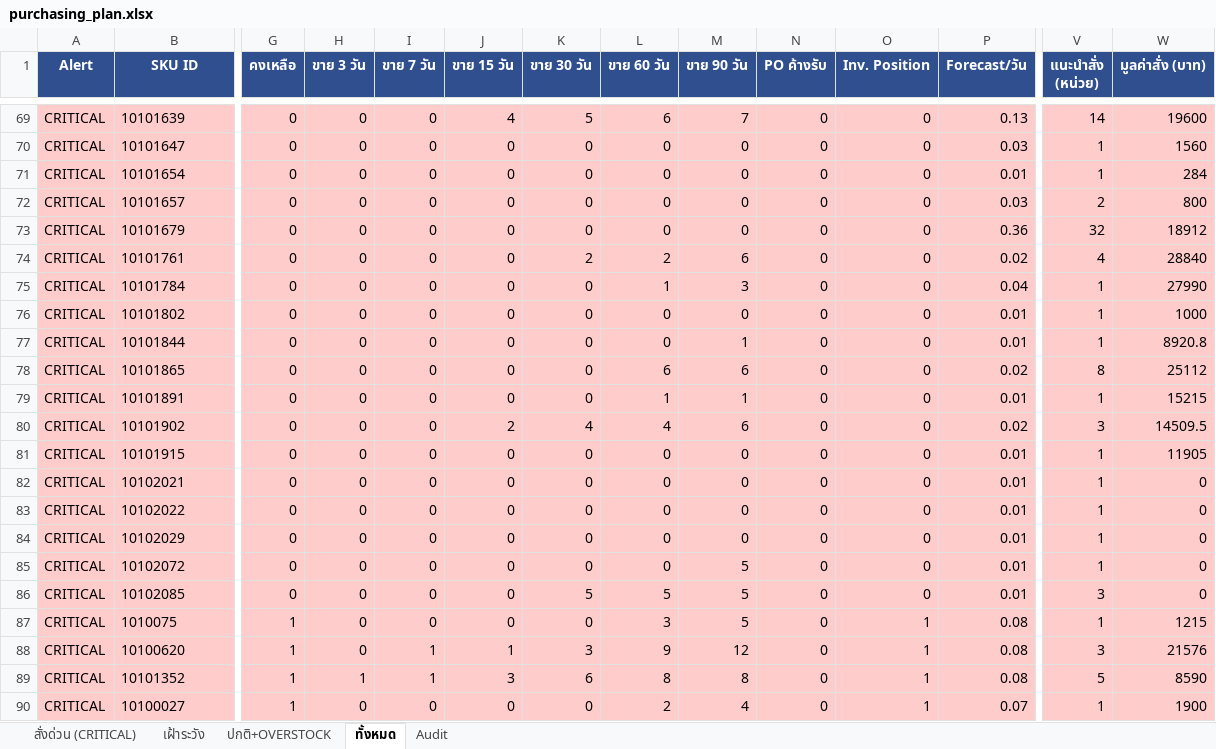
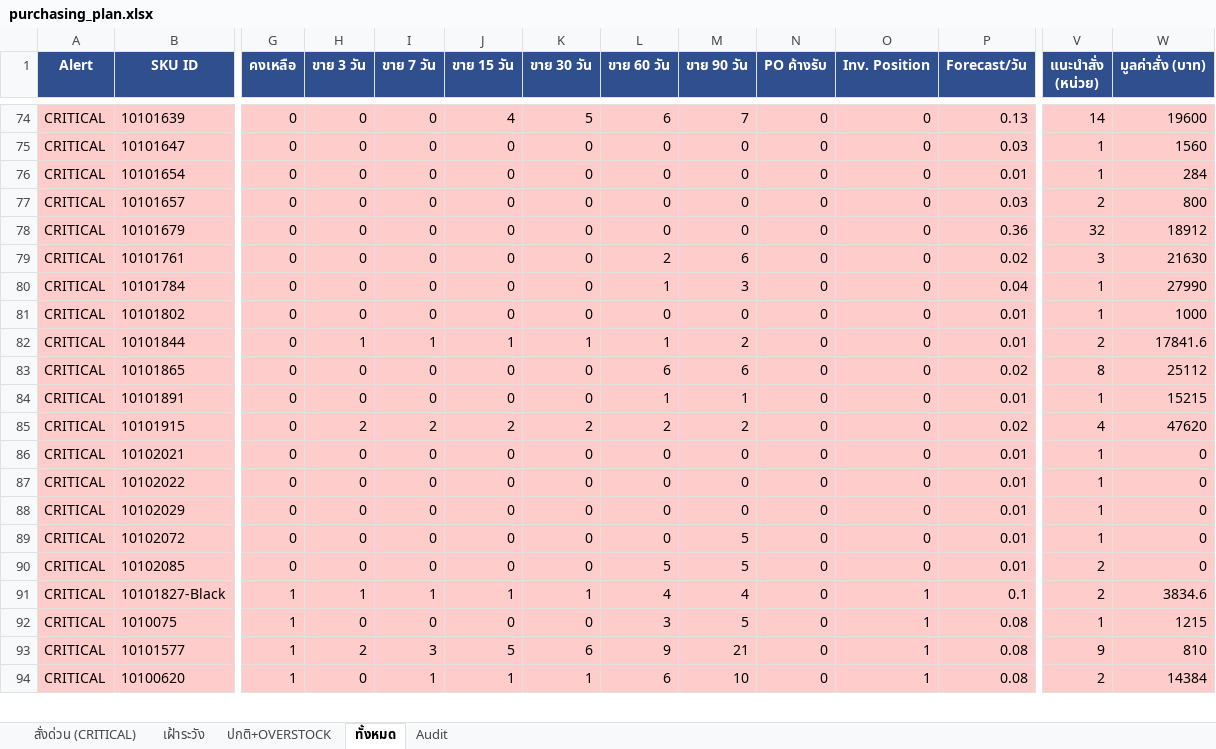
Before and after one commit to aimanproductdevelopment-design/purchase-planning, an Excel workbook: output/purchasing_plan.xlsx, sheet ทั้งหมด, drawn as a sheet; only a part is shown, gaps mark what is left out; values as stored, in another font and other column widths than the file's, no borders; removed rows and columns are numbered as before the commit, all else as after; rows hold the shown columns only; the diff covers the shown part only; the diff names each change by its address in the sheet, - before the commit and + after, or states it on an @@ line.

```diff
--- a/output/purchasing_plan.xlsx (sheet ทั้งหมด)
+++ b/output/purchasing_plan.xlsx (sheet ทั้งหมด)
-K79 (ขาย 30 วัน): 2
+K79 (ขาย 30 วัน): 0
-V79 (แนะนำสั่ง (หน่วย)): 4
+V79 (แนะนำสั่ง (หน่วย)): 3
-W79 (มูลค่าสั่ง (บาท)): 28840
+W79 (มูลค่าสั่ง (บาท)): 21630
-H82 (ขาย 3 วัน): 0
+H82 (ขาย 3 วัน): 1
-I82 (ขาย 7 วัน): 0
+I82 (ขาย 7 วัน): 1
-J82 (ขาย 15 วัน): 0
+J82 (ขาย 15 วัน): 1
-K82 (ขาย 30 วัน): 0
+K82 (ขาย 30 วัน): 1
-L82 (ขาย 60 วัน): 0
+L82 (ขาย 60 วัน): 1
-M82 (ขาย 90 วัน): 1
+M82 (ขาย 90 วัน): 2
-V82 (แนะนำสั่ง (หน่วย)): 1
+V82 (แนะนำสั่ง (หน่วย)): 2
-W82 (มูลค่าสั่ง (บาท)): 8920.8
+W82 (มูลค่าสั่ง (บาท)): 17841.6
-row 80: CRITICAL | 10101902 | 0 | 0 | 0 | 2 | 4 | 4 | 6 | 0 | 0 | 0.02 | 3 | 14509.5
-H85 (ขาย 3 วัน): 0
+H85 (ขาย 3 วัน): 2
-I85 (ขาย 7 วัน): 0
+I85 (ขาย 7 วัน): 2
-J85 (ขาย 15 วัน): 0
+J85 (ขาย 15 วัน): 2
-K85 (ขาย 30 วัน): 0
+K85 (ขาย 30 วัน): 2
-L85 (ขาย 60 วัน): 0
+L85 (ขาย 60 วัน): 2
-M85 (ขาย 90 วัน): 0
+M85 (ขาย 90 วัน): 2
-P85 (Forecast/วัน): 0.01
+P85 (Forecast/วัน): 0.02
-V85 (แนะนำสั่ง (หน่วย)): 1
+V85 (แนะนำสั่ง (หน่วย)): 4
-W85 (มูลค่าสั่ง (บาท)): 11905
+W85 (มูลค่าสั่ง (บาท)): 47620
-K90 (ขาย 30 วัน): 5
+K90 (ขาย 30 วัน): 0
-V90 (แนะนำสั่ง (หน่วย)): 3
+V90 (แนะนำสั่ง (หน่วย)): 2
+row 91: CRITICAL | 10101827-Black | 1 | 1 | 1 | 1 | 1 | 4 | 4 | 0 | 1 | 0.1 | 2 | 3834.6
+row 93: CRITICAL | 10101577 | 1 | 2 | 3 | 5 | 6 | 9 | 21 | 0 | 1 | 0.08 | 9 | 810
-K94 (ขาย 30 วัน): 3
+K94 (ขาย 30 วัน): 1
-L94 (ขาย 60 วัน): 9
+L94 (ขาย 60 วัน): 6
-M94 (ขาย 90 วัน): 12
+M94 (ขาย 90 วัน): 10
-V94 (แนะนำสั่ง (หน่วย)): 3
+V94 (แนะนำสั่ง (หน่วย)): 2
-W94 (มูลค่าสั่ง (บาท)): 21576
+W94 (มูลค่าสั่ง (บาท)): 14384
-row 89: CRITICAL | 10101352 | 1 | 1 | 1 | 3 | 6 | 8 | 8 | 0 | 1 | 0.08 | 5 | 8590
-row 90: CRITICAL | 10100027 | 1 | 0 | 0 | 0 | 0 | 2 | 4 | 0 | 1 | 0.07 | 1 | 1900
```
Also changed, not shown: 38 added rows, 37 removed rows and 220 edited cells elsewhere in this sheet, sheet Audit, sheet ปกติ+OVERSTOCK, sheet สั่งด่วน (CRITICAL), sheet เฝ้าระวัง.
